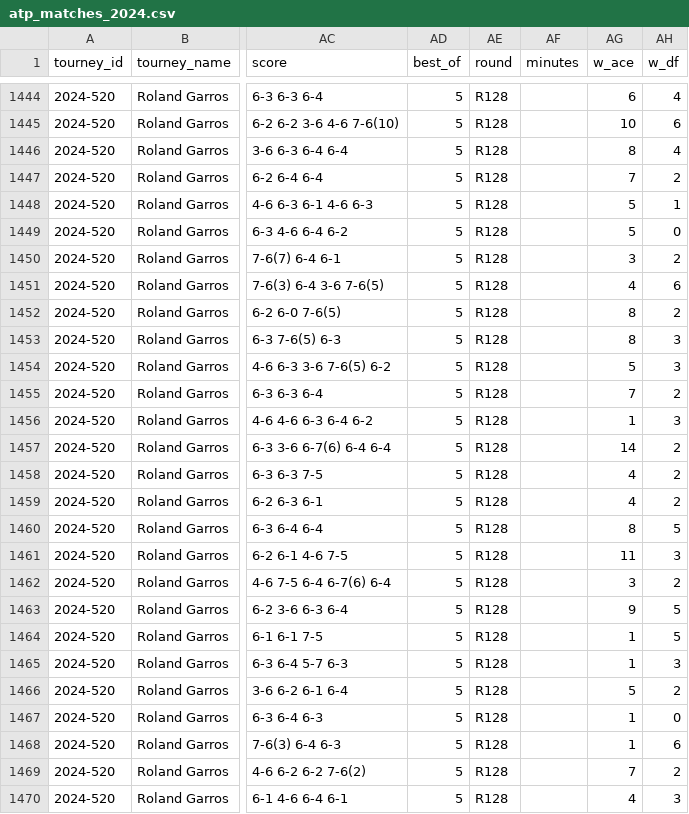
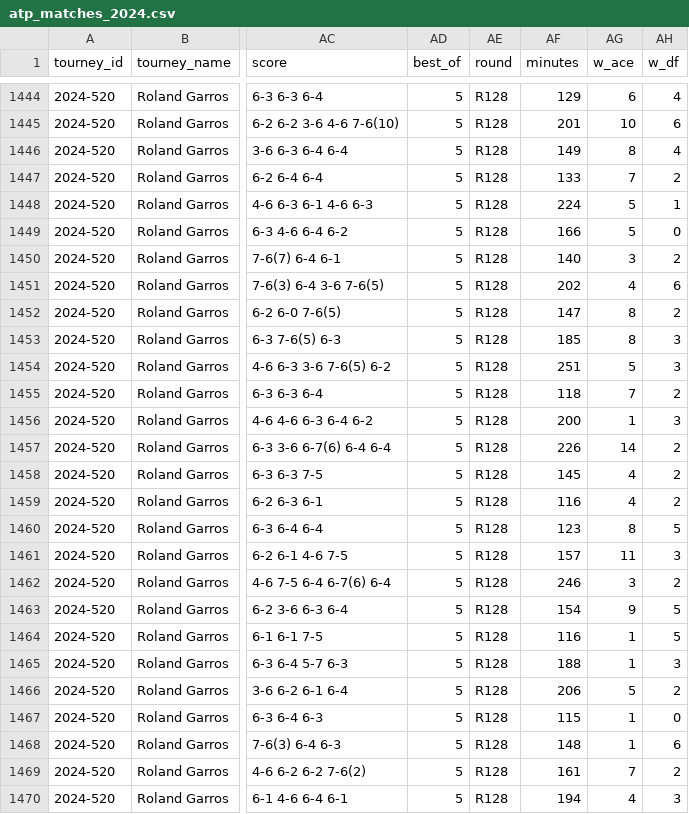
Before and after one commit to hahalaa/ace, a CSV file: data/raw/atp_matches_2024.csv, drawn as a sheet; only a part is shown, gaps mark what is left out; the diff covers the shown part only; the diff names each change by its address in the sheet, - before the commit and + after, or states it on an @@ line.

```diff
--- a/data/raw/atp_matches_2024.csv
+++ b/data/raw/atp_matches_2024.csv
-AF1444 (minutes): (empty)
+AF1444 (minutes): 129
-AF1445 (minutes): (empty)
+AF1445 (minutes): 201
-AF1446 (minutes): (empty)
+AF1446 (minutes): 149
-AF1447 (minutes): (empty)
+AF1447 (minutes): 133
-AF1448 (minutes): (empty)
+AF1448 (minutes): 224
-AF1449 (minutes): (empty)
+AF1449 (minutes): 166
-AF1450 (minutes): (empty)
+AF1450 (minutes): 140
-AF1451 (minutes): (empty)
+AF1451 (minutes): 202
-AF1452 (minutes): (empty)
+AF1452 (minutes): 147
-AF1453 (minutes): (empty)
+AF1453 (minutes): 185
-AF1454 (minutes): (empty)
+AF1454 (minutes): 251
-AF1455 (minutes): (empty)
+AF1455 (minutes): 118
-AF1456 (minutes): (empty)
+AF1456 (minutes): 200
-AF1457 (minutes): (empty)
+AF1457 (minutes): 226
-AF1458 (minutes): (empty)
+AF1458 (minutes): 145
-AF1459 (minutes): (empty)
+AF1459 (minutes): 116
-AF1460 (minutes): (empty)
+AF1460 (minutes): 123
-AF1461 (minutes): (empty)
+AF1461 (minutes): 157
-AF1462 (minutes): (empty)
+AF1462 (minutes): 246
-AF1463 (minutes): (empty)
+AF1463 (minutes): 154
-AF1464 (minutes): (empty)
+AF1464 (minutes): 116
-AF1465 (minutes): (empty)
+AF1465 (minutes): 188
-AF1466 (minutes): (empty)
+AF1466 (minutes): 206
-AF1467 (minutes): (empty)
+AF1467 (minutes): 115
-AF1468 (minutes): (empty)
+AF1468 (minutes): 148
-AF1469 (minutes): (empty)
+AF1469 (minutes): 161
-AF1470 (minutes): (empty)
+AF1470 (minutes): 194
```
Also changed, not shown: 108 edited cells elsewhere in this file, data/raw/atp_matches_2014.csv, data/raw/atp_matches_2015.csv, 7 other files.
